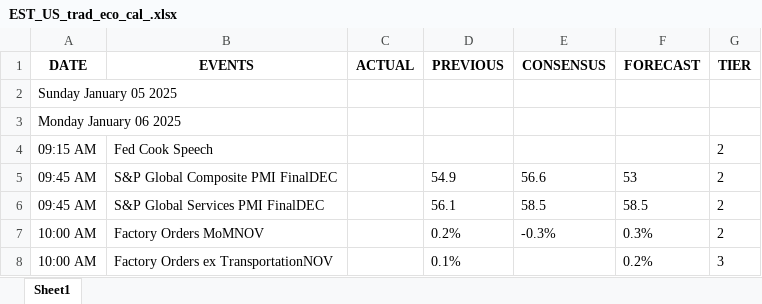
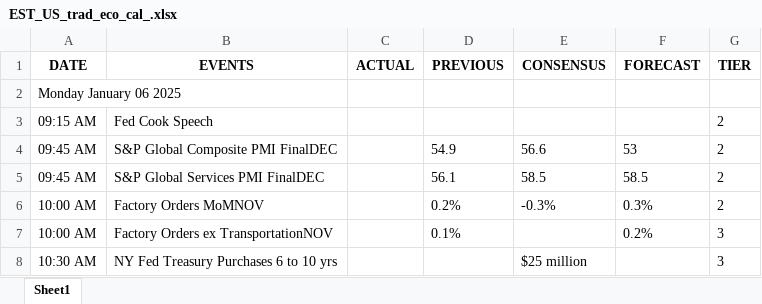
Before and after one commit to krishangguptafibonacciresearch/DistributionProject, an Excel workbook: Input_data/EST_US_trad_eco_cal_.xlsx, sheet Sheet1, drawn as a sheet; only a part is shown; the shorter side is filled out with more unchanged rows; values as stored, in another font and other column widths than the file's, no borders; the diff names each change by its address in the sheet, - before the commit and + after, or states it on an @@ line.

```diff
--- a/Input_data/EST_US_trad_eco_cal_.xlsx (sheet Sheet1)
+++ b/Input_data/EST_US_trad_eco_cal_.xlsx (sheet Sheet1)
-row 2: Sunday January 05 2025
```
Also changed, not shown: Input_data/IST_All Countries_trad_eco_cal_2025-01-06_to_2025-01-16.xlsx, Input_data/IST_US_trad_eco_cal_.xlsx, 9 other files.
